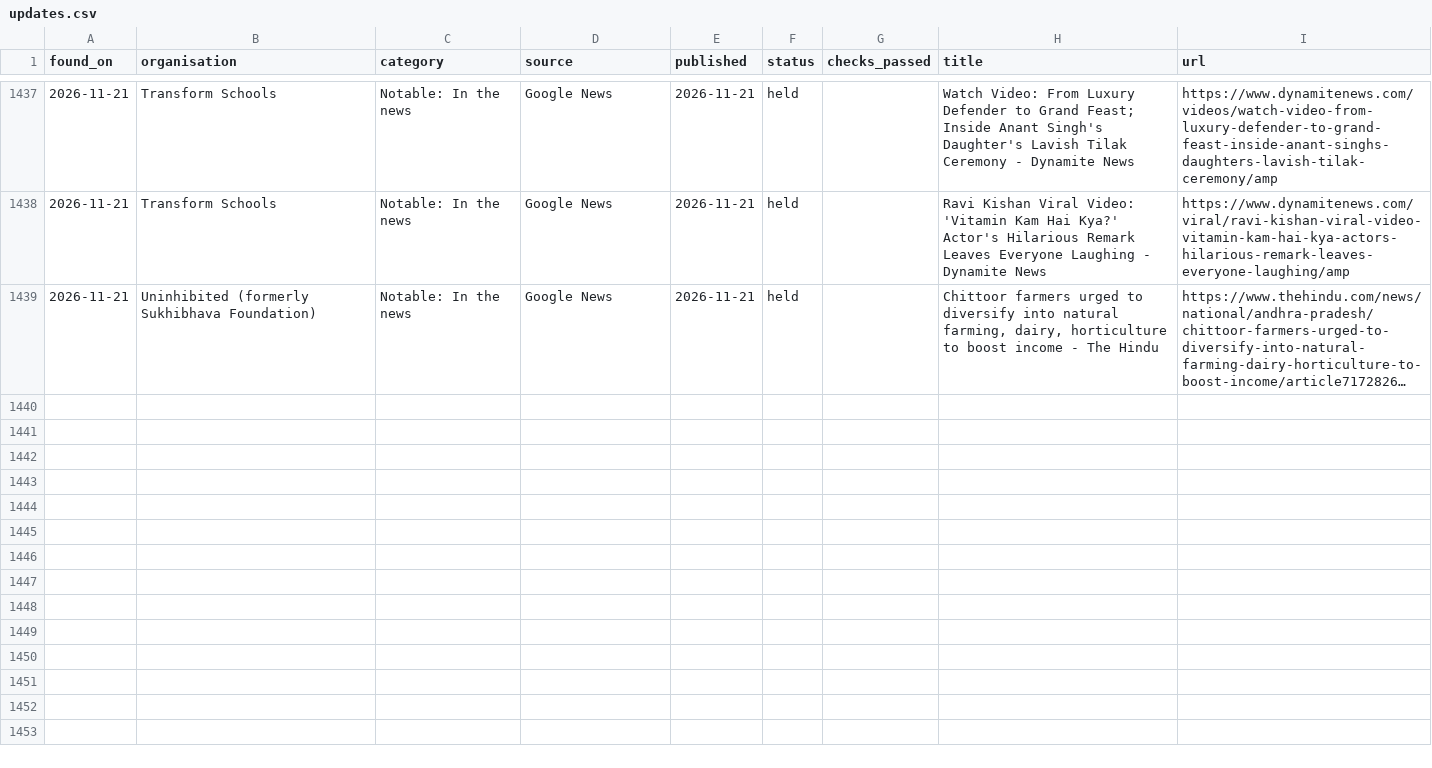
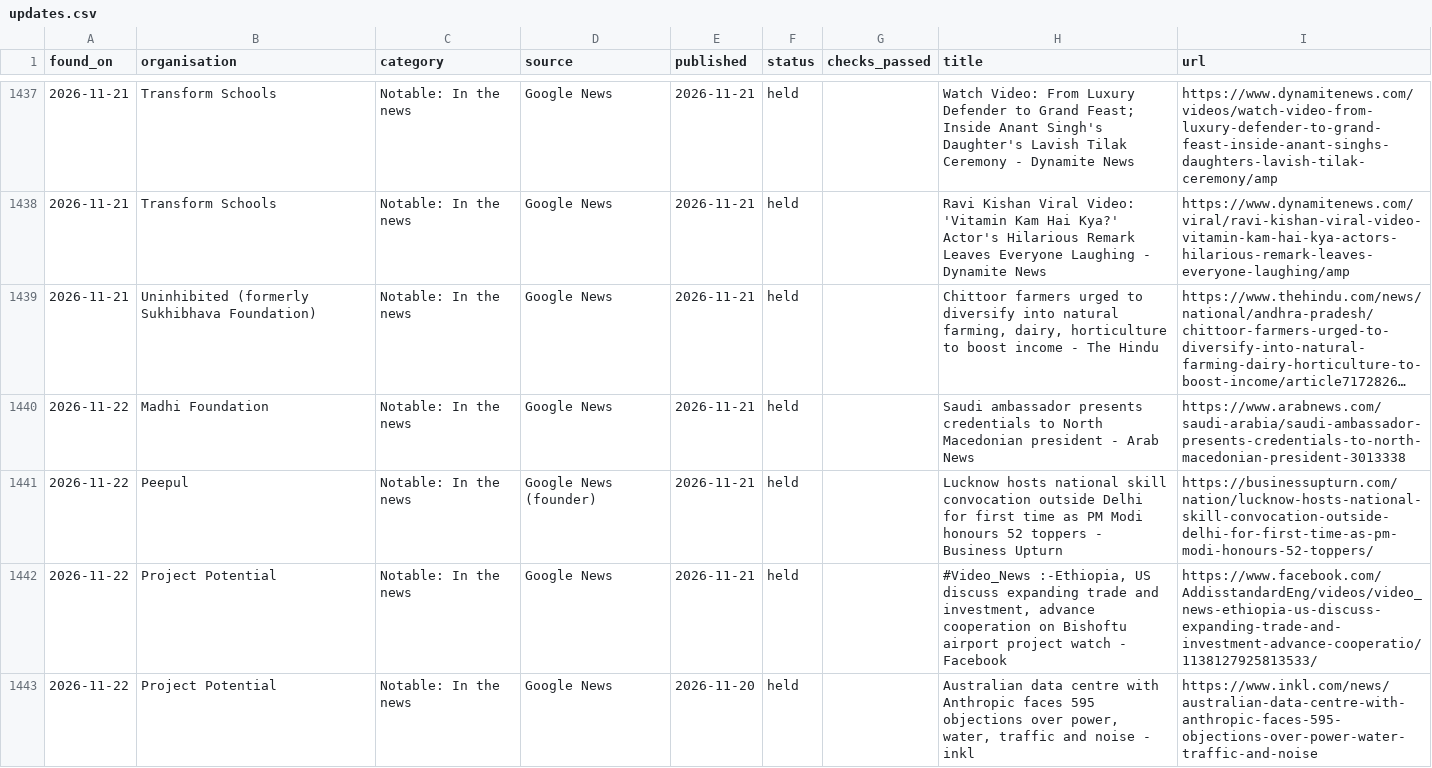
Before and after one commit to socent-git/alumni-feature, a CSV file: data/updates.csv, drawn as a sheet; only a part is shown, gaps mark what is left out; long unchanged cells end in …; the diff names each change by its address in the sheet, - before the commit and + after, or states it on an @@ line.

```diff
--- a/data/updates.csv
+++ b/data/updates.csv
+row 1440: 2026-11-22 | Madhi Foundation | Notable: In the news | Google News | 2026-11-21 | held |  | Saudi ambassador presents credentials to North Macedonian president - Arab News | https://www.arabnews.com/saudi-arabia/saudi-ambassador-presents-credentials-to-north-macedonian-president-3013338
+row 1441: 2026-11-22 | Peepul | Notable: In the news | Google News (founder) | 2026-11-21 | held |  | Lucknow hosts national skill convocation outside Delhi for first time as PM Modi honours 52 toppers - Business Upturn | https://businessupturn.com/nation/lucknow-hosts-national-skill-convocation-outside-delhi-for-first-time-as-pm-modi-honours-52-toppers/
+row 1442: 2026-11-22 | Project Potential | Notable: In the news | Google News | 2026-11-21 | held |  | #Video_News :-Ethiopia, US discuss expanding trade and investment, advance cooperation on Bishoftu airport project watch - Facebook | https://www.facebook.com/AddisstandardEng/videos/video_news-ethiopia-us-discuss-expanding-trade-and-investment-advance-cooperatio/1138127925813533/
+row 1443: 2026-11-22 | Project Potential | Notable: In the news | Google News | 2026-11-20 | held |  | Australian data centre with Anthropic faces 595 objections over power, water, traffic and noise - inkl | https://www.inkl.com/news/australian-data-centre-with-anthropic-faces-595-objections-over-power-water-traffic-and-noise
```
Also changed, not shown: 2 other files.
